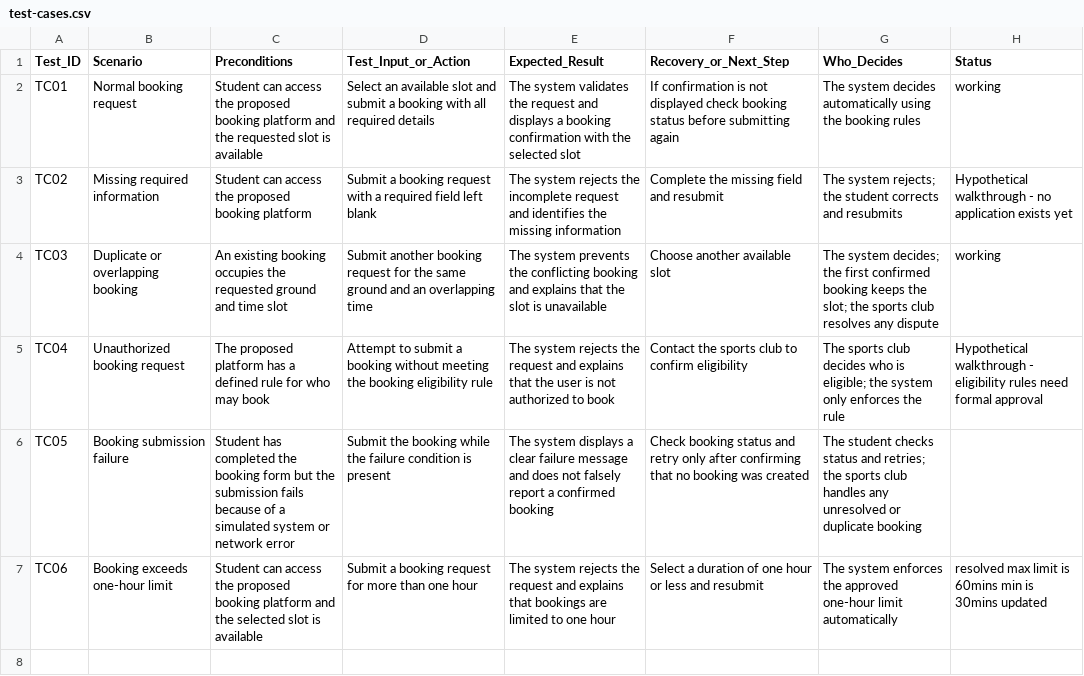
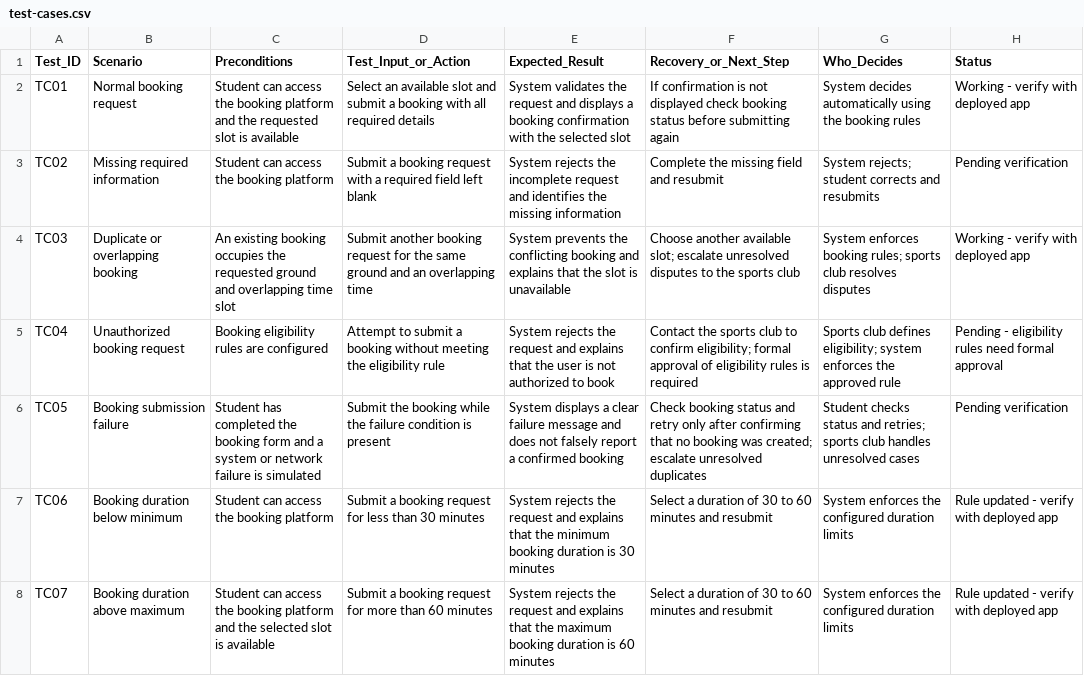
Before and after one commit to saimukesh23/icfai-workflow-curriculum-challenge, a CSV file: task-1-workflow/test-cases.csv, drawn as a sheet.

Commit message:
Revise test cases for booking scenarios
Updated test cases with new scenarios and status.

```diff
--- a/task-1-workflow/test-cases.csv
+++ b/task-1-workflow/test-cases.csv
@@ -1,7 +1,8 @@
 Test_ID,Scenario,Preconditions,Test_Input_or_Action,Expected_Result,Recovery_or_Next_Step,Who_Decides,Status
-TC01,Normal booking request,Student can access the proposed booking platform and the requested slot is available,Select an available slot and submit a booking with all required details,The system validates the request and displays a booking confirmation with the selected slot,If confirmation is not displayed check booking status before submitting again,The system decides automatically using the booking rules,working
-TC02,Missing required information,Student can access the proposed booking platform,Submit a booking request with a required field left blank,The system rejects the incomplete request and identifies the missing information,Complete the missing field and resubmit,The system rejects; the student corrects and resubmits,Hypothetical walkthrough - no application exists yet
-TC03,Duplicate or overlapping booking,An existing booking occupies the requested ground and time slot,Submit another booking request for the same ground and an overlapping time,The system prevents the conflicting booking and explains that the slot is unavailable,Choose another available slot,The system decides; the first confirmed booking keeps the slot; the sports club resolves any dispute,working
-TC04,Unauthorized booking request,The proposed platform has a defined rule for who may book,Attempt to submit a booking without meeting the booking eligibility rule,The system rejects the request and explains that the user is not authorized to book,Contact the sports club to confirm eligibility,The sports club decides who is eligible; the system only enforces the rule,Hypothetical walkthrough - eligibility rules need formal approval
-TC05,Booking submission failure,Student has completed the booking form but the submission fails because of a simulated system or network error,Submit the booking while the failure condition is present,The system displays a clear failure message and does not falsely report a confirmed booking,Check booking status and retry only after confirming that no booking was created,The student checks status and retries; the sports club handles any unresolved or duplicate booking
-TC06,Booking exceeds one-hour limit,Student can access the proposed booking platform and the selected slot is available,Submit a booking request for more than one hour,The system rejects the request and explains that bookings are limited to one hour,Select a duration of one hour or less and resubmit,The system enforces the approved one-hour limit automatically,resolved max limit is 60mins min is 30mins updated
+TC01,Normal booking request,Student can access the booking platform and the requested slot is available,Select an available slot and submit a booking with all required details,System validates the request and displays a booking confirmation with the selected slot,If confirmation is not displayed check booking status before submitting again,System decides automatically using the booking rules,Working - verify with deployed app
+TC02,Missing required information,Student can access the booking platform,Submit a booking request with a required field left blank,System rejects the incomplete request and identifies the missing information,Complete the missing field and resubmit,System rejects; student corrects and resubmits,Pending verification
+TC03,Duplicate or overlapping booking,An existing booking occupies the requested ground and overlapping time slot,Submit another booking request for the same ground and an overlapping time,System prevents the conflicting booking and explains that the slot is unavailable,Choose another available slot; escalate unresolved disputes to the sports club,System enforces booking rules; sports club resolves disputes,Working - verify with deployed app
+TC04,Unauthorized booking request,Booking eligibility rules are configured,Attempt to submit a booking without meeting the eligibility rule,System rejects the request and explains that the user is not authorized to book,Contact the sports club to confirm eligibility; formal approval of eligibility rules is required,Sports club defines eligibility; system enforces the approved rule,Pending - eligibility rules need formal approval
+TC05,Booking submission failure,Student has completed the booking form and a system or network failure is simulated,Submit the booking while the failure condition is present,System displays a clear failure message and does not falsely report a confirmed booking,Check booking status and retry only after confirming that no booking was created; escalate unresolved duplicates,Student checks status and retries; sports club handles unresolved cases,Pending verification
+TC06,Booking duration below minimum,Student can access the booking platform,Submit a booking request for less than 30 minutes,System rejects the request and explains that the minimum booking duration is 30 minutes,Select a duration of 30 to 60 minutes and resubmit,System enforces the configured duration limits,Rule updated - verify with deployed app
+TC07,Booking duration above maximum,Student can access the booking platform and the selected slot is available,Submit a booking request for more than 60 minutes,System rejects the request and explains that the maximum booking duration is 60 minutes,Select a duration of 30 to 60 minutes and resubmit,System enforces the configured duration limits,Rule updated - verify with deployed app
```
